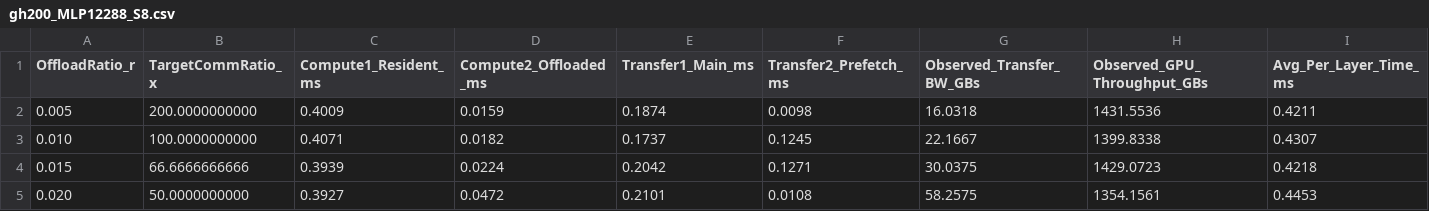
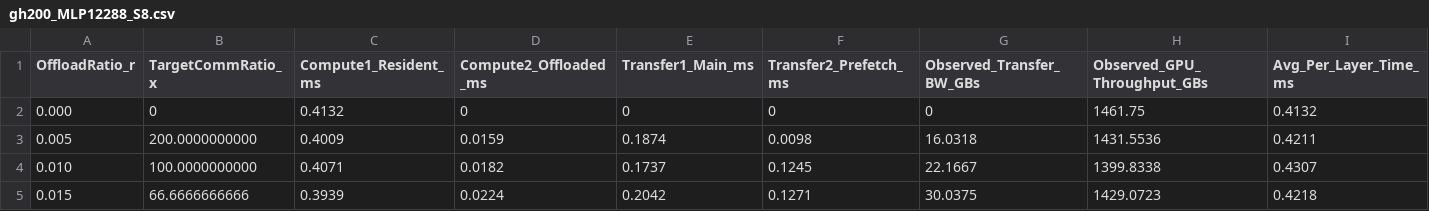
Before and after one commit to aojsd/GPU_Offloading, a CSV file: data/GH200/MLP/gh200_MLP12288_S8.csv, drawn as a sheet; only a part is shown; the shorter side is filled out with more unchanged rows; rows hold the shown columns only; the diff names each change by its address in the sheet, - before the commit and + after, or states it on an @@ line.

Commit message:
added no-offload data to csvs

```diff
--- a/data/GH200/MLP/gh200_MLP12288_S8.csv
+++ b/data/GH200/MLP/gh200_MLP12288_S8.csv
+row 2: 0.000 | 0 | 0.4132 | 0 | 0 | 0 | 0 | 1461.75 | 0.4132
```
Also changed, not shown: data/GH200/gh200_FFN_12288_S8.csv, data/GH200/gh200_N1M_H12288_S4.csv, 5 other files.
